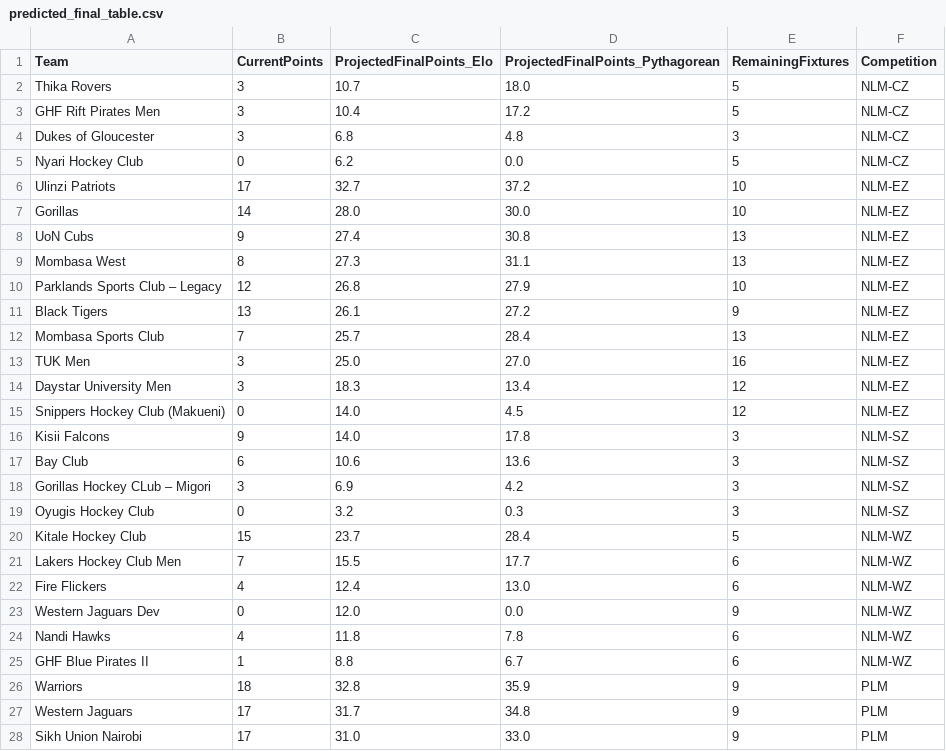
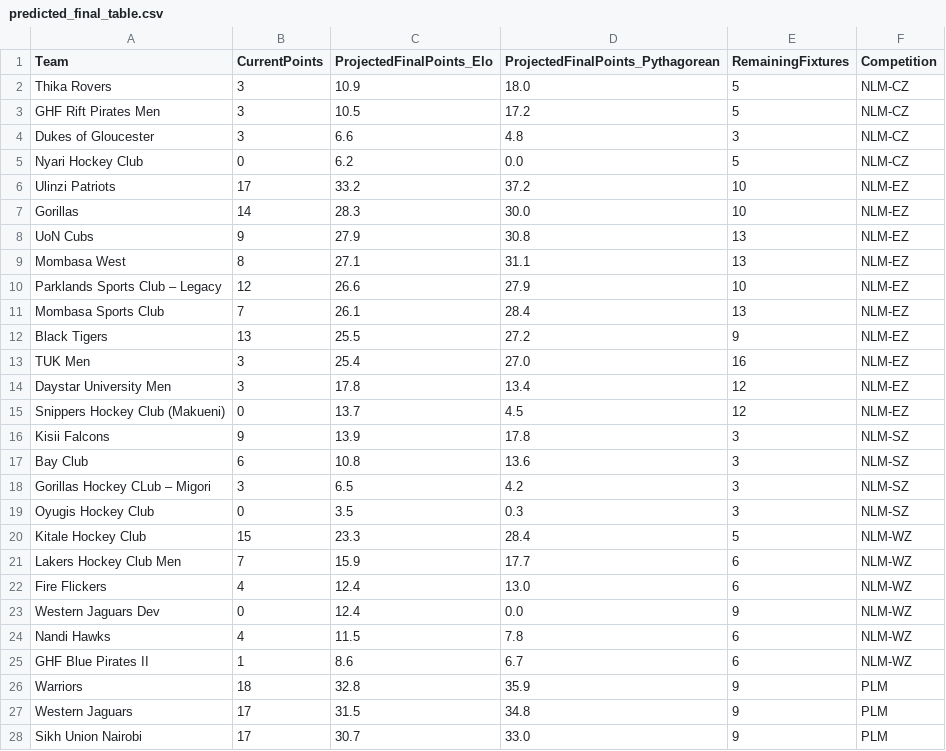
Before and after one commit to agesatony/hockeyiq-kenya, a CSV file: data/processed/predicted_final_table.csv, drawn as a sheet; only a part is shown; the diff covers the shown part only.

```diff
--- a/data/processed/predicted_final_table.csv
+++ b/data/processed/predicted_final_table.csv
@@ -1,28 +1,28 @@
 Team,CurrentPoints,ProjectedFinalPoints_Elo,ProjectedFinalPoints_Pythagorean,RemainingFixtures,Competition
-Thika Rovers,3,10.7,18.0,5,NLM-CZ
-GHF Rift Pirates Men,3,10.4,17.2,5,NLM-CZ
-Dukes of Gloucester,3,6.8,4.8,3,NLM-CZ
+Thika Rovers,3,10.9,18.0,5,NLM-CZ
+GHF Rift Pirates Men,3,10.5,17.2,5,NLM-CZ
+Dukes of Gloucester,3,6.6,4.8,3,NLM-CZ
 Nyari Hockey Club,0,6.2,0.0,5,NLM-CZ
-Ulinzi Patriots,17,32.7,37.2,10,NLM-EZ
-Gorillas,14,28.0,30.0,10,NLM-EZ
-UoN Cubs,9,27.4,30.8,13,NLM-EZ
-Mombasa West,8,27.3,31.1,13,NLM-EZ
-Parklands Sports Club – Legacy,12,26.8,27.9,10,NLM-EZ
-Black Tigers,13,26.1,27.2,9,NLM-EZ
-Mombasa Sports Club,7,25.7,28.4,13,NLM-EZ
-TUK Men,3,25.0,27.0,16,NLM-EZ
-Daystar University Men,3,18.3,13.4,12,NLM-EZ
-Snippers Hockey Club (Makueni),0,14.0,4.5,12,NLM-EZ
-Kisii Falcons,9,14.0,17.8,3,NLM-SZ
-Bay Club,6,10.6,13.6,3,NLM-SZ
-Gorillas Hockey CLub – Migori,3,6.9,4.2,3,NLM-SZ
-Oyugis Hockey Club,0,3.2,0.3,3,NLM-SZ
-Kitale Hockey Club,15,23.7,28.4,5,NLM-WZ
-Lakers Hockey Club Men,7,15.5,17.7,6,NLM-WZ
+Ulinzi Patriots,17,33.2,37.2,10,NLM-EZ
+Gorillas,14,28.3,30.0,10,NLM-EZ
+UoN Cubs,9,27.9,30.8,13,NLM-EZ
+Mombasa West,8,27.1,31.1,13,NLM-EZ
+Parklands Sports Club – Legacy,12,26.6,27.9,10,NLM-EZ
+Mombasa Sports Club,7,26.1,28.4,13,NLM-EZ
+Black Tigers,13,25.5,27.2,9,NLM-EZ
+TUK Men,3,25.4,27.0,16,NLM-EZ
+Daystar University Men,3,17.8,13.4,12,NLM-EZ
+Snippers Hockey Club (Makueni),0,13.7,4.5,12,NLM-EZ
+Kisii Falcons,9,13.9,17.8,3,NLM-SZ
+Bay Club,6,10.8,13.6,3,NLM-SZ
+Gorillas Hockey CLub – Migori,3,6.5,4.2,3,NLM-SZ
+Oyugis Hockey Club,0,3.5,0.3,3,NLM-SZ
+Kitale Hockey Club,15,23.3,28.4,5,NLM-WZ
+Lakers Hockey Club Men,7,15.9,17.7,6,NLM-WZ
 Fire Flickers,4,12.4,13.0,6,NLM-WZ
-Western Jaguars Dev,0,12.0,0.0,9,NLM-WZ
-Nandi Hawks,4,11.8,7.8,6,NLM-WZ
-GHF Blue Pirates II,1,8.8,6.7,6,NLM-WZ
+Western Jaguars Dev,0,12.4,0.0,9,NLM-WZ
+Nandi Hawks,4,11.5,7.8,6,NLM-WZ
+GHF Blue Pirates II,1,8.6,6.7,6,NLM-WZ
 Warriors,18,32.8,35.9,9,PLM
-Western Jaguars,17,31.7,34.8,9,PLM
-Sikh Union Nairobi,17,31.0,33.0,9,PLM
+Western Jaguars,17,31.5,34.8,9,PLM
+Sikh Union Nairobi,17,30.7,33.0,9,PLM
```
Also changed, not shown: 3 added rows, 3 removed rows and 29 edited cells elsewhere in this file, data/processed/african_rankings.csv, data/processed/alltime_top_scorers.csv, 8 other files.
